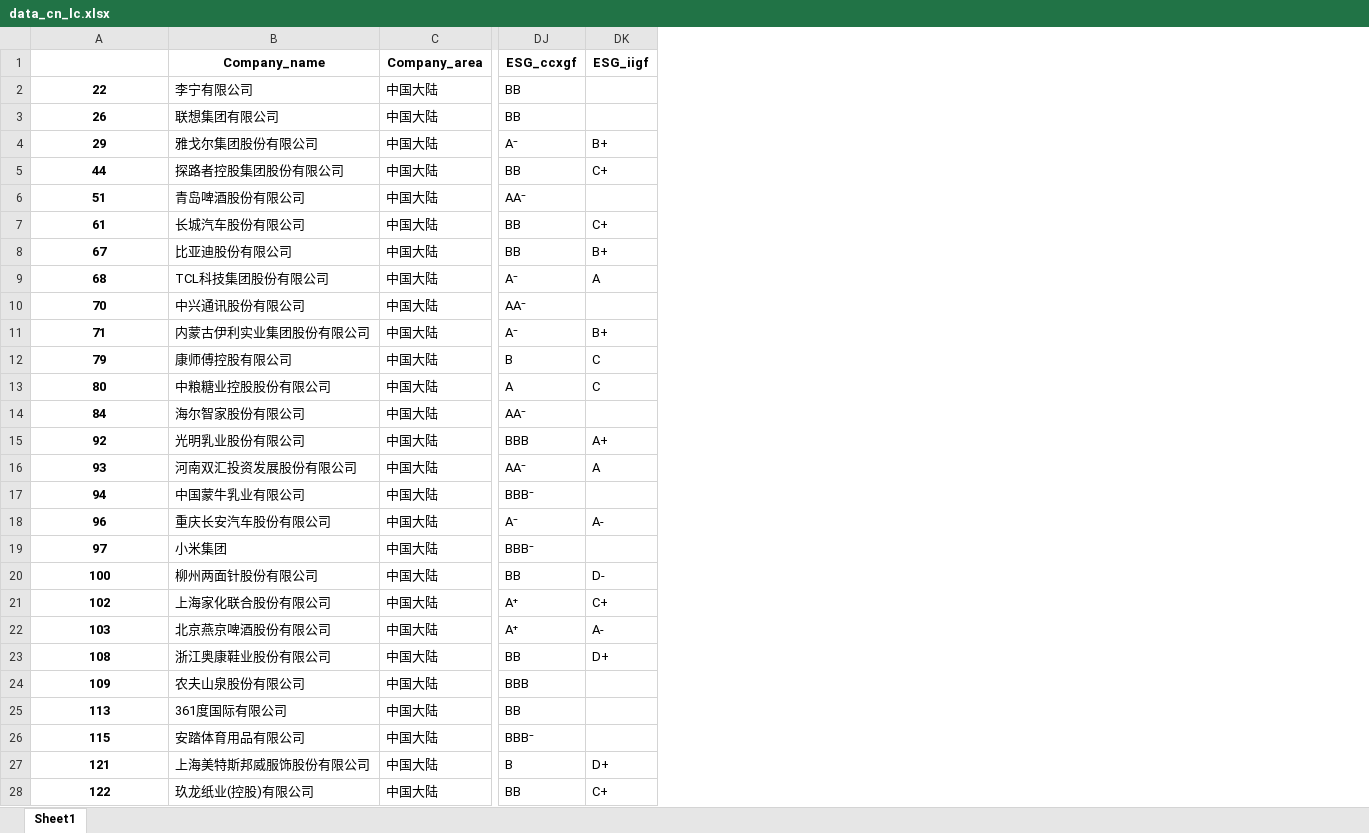
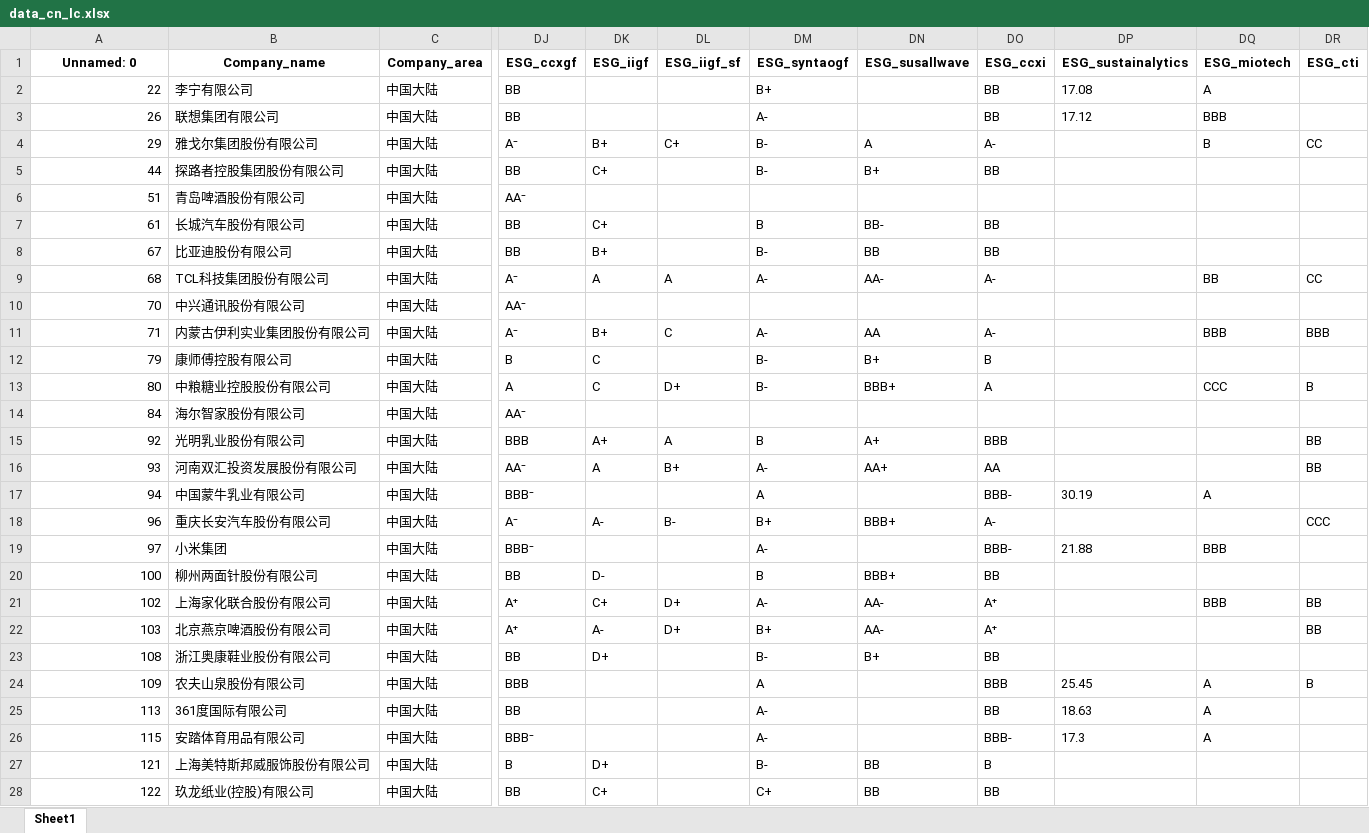
Before and after one commit to firezl/green-supply-chain, an Excel workbook: data_cn_lc.xlsx, sheet Sheet1, drawn as a sheet; only a part is shown, gaps mark what is left out; values as stored, in another font and other column widths than the file's, no borders; the diff covers the shown part only; the diff names each change by its address in the sheet, - before the commit and + after, or states it on an @@ line.

```diff
--- a/data_cn_lc.xlsx (sheet Sheet1)
+++ b/data_cn_lc.xlsx (sheet Sheet1)
+column DL (ESG_iigf_sf), rows 4-22: C+ |  |  |  |  | A |  | C |  | D+ |  | A | B+ |  | B- |  |  | D+ | D+
+column DM (ESG_syntaogf), rows 2-28: B+ | A- | B- | B- |  | B | B- | A- |  | A- | B- | B- |  | B | A- | A | B+ | A- | B | A- | B+ | B- | A | A- | A- | B- | C+
+column DN (ESG_susallwave), rows 4-28: A | B+ |  | BB- | BB | AA- |  | AA | B+ | BBB+ |  | A+ | AA+ |  | BBB+ |  | BBB+ | AA- | AA- | B+ |  |  |  | BB | BB
+column DO (ESG_ccxi), rows 2-28: BB | BB | A- | BB |  | BB | BB | A- |  | A- | B | A |  | BBB | AA | BBB- | A- | BBB- | BB | A⁺ | A⁺ | BB | BBB | BB | BBB- | B | BB
+column DP (ESG_sustainalytics), rows 2-26: 17.08 | 17.12 |  |  |  |  |  |  |  |  |  |  |  |  |  | 30.19 |  | 21.88 |  |  |  |  | 25.45 | 18.63 | 17.3
+column DQ (ESG_miotech), rows 2-26: A | BBB | B |  |  |  |  | BB |  | BBB |  | CCC |  |  |  | A |  | BBB |  | BBB |  |  | A | A | A
+column DR (ESG_cti), rows 4-24: CC |  |  |  |  | CC |  | BBB |  | B |  | BB | BB |  | CCC |  |  | BB | BB |  | B
-A1: (empty)
+A1: Unnamed: 0
@@ A2:A28 bold: on → off, alignment: center → right @@
```
Also changed, not shown: cell formats elsewhere in this sheet, 2 other files.
